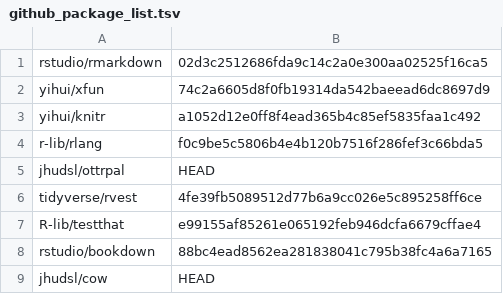
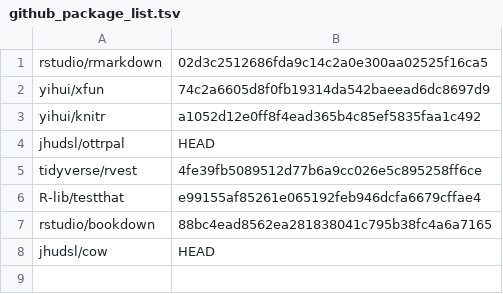
Before and after one commit to ottrproject/ottr-docker, a TSV file: base_ottr/github_package_list.tsv, drawn as a sheet.

Commit message:
Try to install rlang from install.packages()

```diff
--- a/base_ottr/github_package_list.tsv
+++ b/base_ottr/github_package_list.tsv
@@ -3,3 +3,2 @@ yihui/xfun	74c2a6605d8f0fb19314da542baeead6dc8697d9
 yihui/knitr	a1052d12e0ff8f4ead365b4c85ef5835faa1c492
-r-lib/rlang	f0c9be5c5806b4e4b120b7516f286fef3c66bda5
 jhudsl/ottrpal	HEAD
```
Also changed, not shown: 1 other file.
